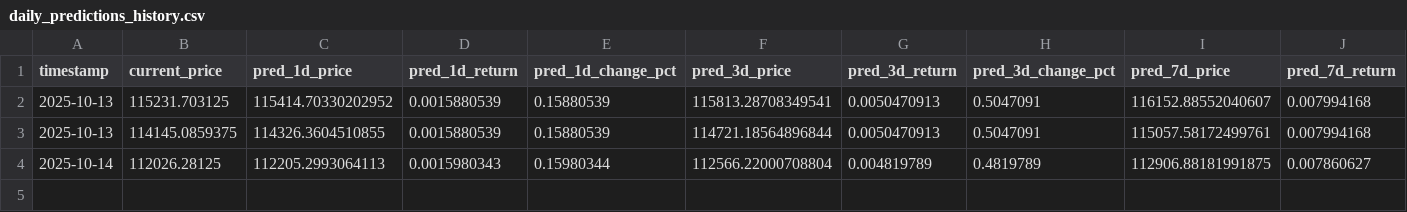
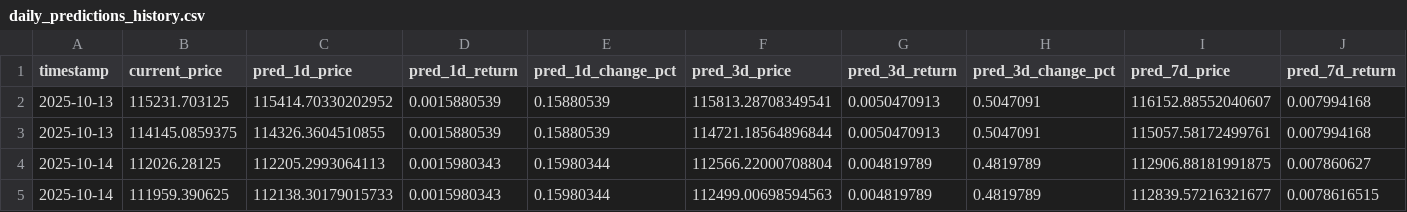
Before and after one commit to ying-jeanne/capstone_msba, a CSV file: data/predictions/daily_predictions_history.csv, drawn as a sheet; only a part is shown; rows hold the shown columns only; the diff names each change by its address in the sheet, - before the commit and + after, or states it on an @@ line.

```diff
--- a/data/predictions/daily_predictions_history.csv
+++ b/data/predictions/daily_predictions_history.csv
+row 5: 2025-10-14 | 111959.390625 | 112138.30179015733 | 0.0015980343 | 0.15980344 | 112499.00698594563 | 0.004819789 | 0.4819789 | 112839.57216321677 | 0.0078616515
```
Also changed, not shown: data/predictions/daily_predictions.csv.
